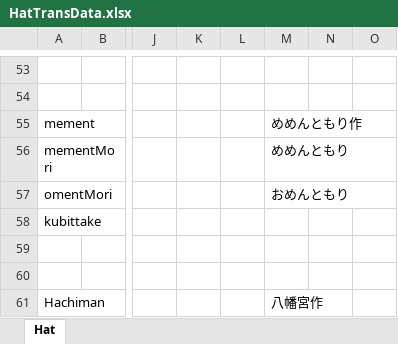
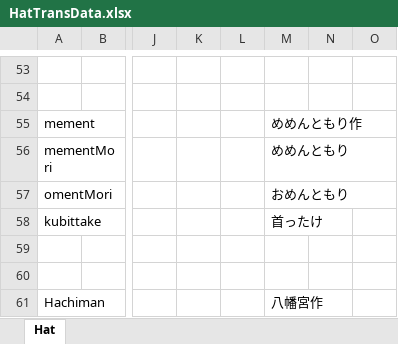
Before and after one commit to yukieiji/ExtremeHats, an Excel workbook: HatTransData.xlsx, sheet Hat, drawn as a sheet; only a part is shown, gaps mark what is left out; values as stored, in another font and other column widths than the file's, no borders; the diff names each change by its address in the sheet, - before the commit and + after, or states it on an @@ line.

Commit message:
fix:trans data

```diff
--- a/HatTransData.xlsx (sheet Hat)
+++ b/HatTransData.xlsx (sheet Hat)
-M58: (empty)
+M58: 首ったけ
```
Also changed, not shown: 1 other file.
